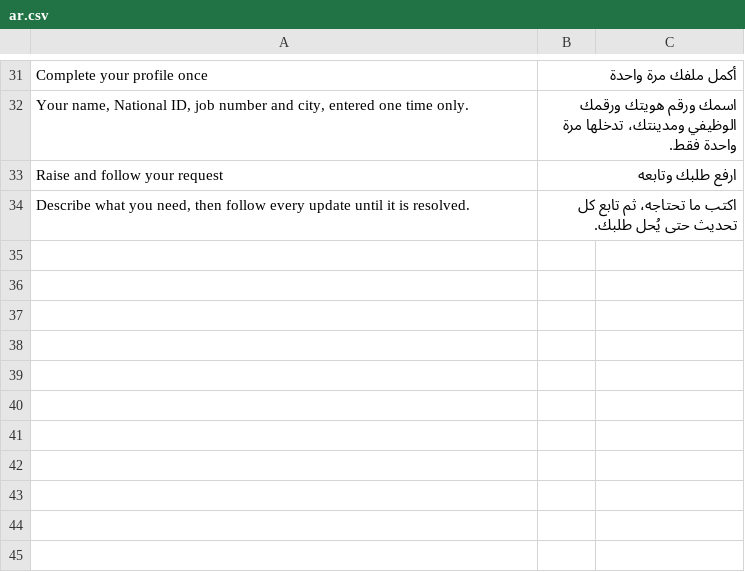
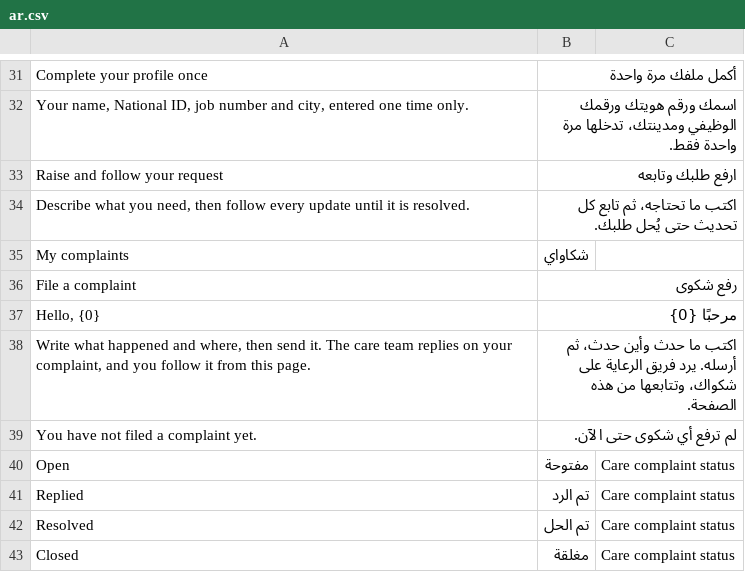
Before and after one commit to iabodysa/afmco_care_profile, a CSV file: afmco_care_profile/translations/ar.csv, drawn as a sheet; only a part is shown, gaps mark what is left out; the diff names each change by its address in the sheet, - before the commit and + after, or states it on an @@ line.

Commit message:
afmco_care_profile www/complaints.html and complaints.py give a signed-in HD Customer a File a complaint button to /helpdesk/my-tickets/new and the list of their own HD Tickets with status, send an agent to /helpdesk and a guest to /login?redirect-to=/complaints, with the landing sign-in and Go to my requests pointing at /complaints, care.css in public/css shared by both pages, templates/includes/care_bar.html, website.py set_language_switch, and the Arabic strings in ar.csv

```diff
--- a/afmco_care_profile/translations/ar.csv
+++ b/afmco_care_profile/translations/ar.csv
+row 35: My complaints | شكاواي
+row 36: File a complaint | رفع شكوى
+row 37: Hello, {0} | مرحبًا {0}
+row 38: Write what happened and where, then send it. The care team replies on your complaint, and you follow it from this page. | اكتب ما حدث وأين حدث، ثم أرسله. يرد فريق الرعاية على شكواك، وتتابعها من هذه الصفحة.
+row 39: You have not filed a complaint yet. | لم ترفع أي شكوى حتى الآن.
+row 40: Open | مفتوحة | Care complaint status
+row 41: Replied | تم الرد | Care complaint status
+row 42: Resolved | تم الحل | Care complaint status
+row 43: Closed | مغلقة | Care complaint status
```
Also changed, not shown: 7 other files.
